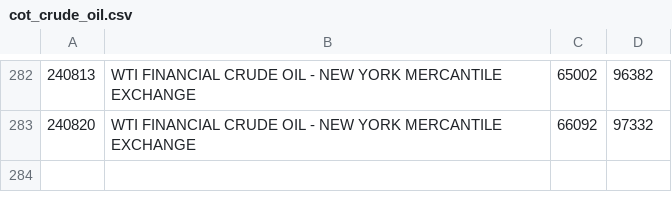
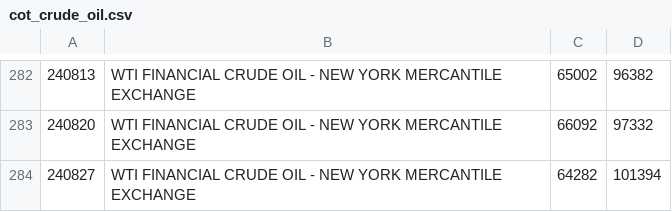
Before and after one commit to bardurt/market_data, a CSV file: cot/cot_crude_oil.csv, drawn as a sheet; only a part is shown, gaps mark what is left out.

Commit message:
Add data for aug 27 2024

```diff
--- a/cot/cot_crude_oil.csv
+++ b/cot/cot_crude_oil.csv
@@ -283 +283,2 @@
 240820|WTI FINANCIAL CRUDE OIL - NEW YORK MERCANTILE EXCHANGE|66092|97332
+240827|WTI FINANCIAL CRUDE OIL - NEW YORK MERCANTILE EXCHANGE|64282|101394
```
Also changed, not shown: cot/cot_btc.csv, cot/cot_djia.csv, 7 other files.
